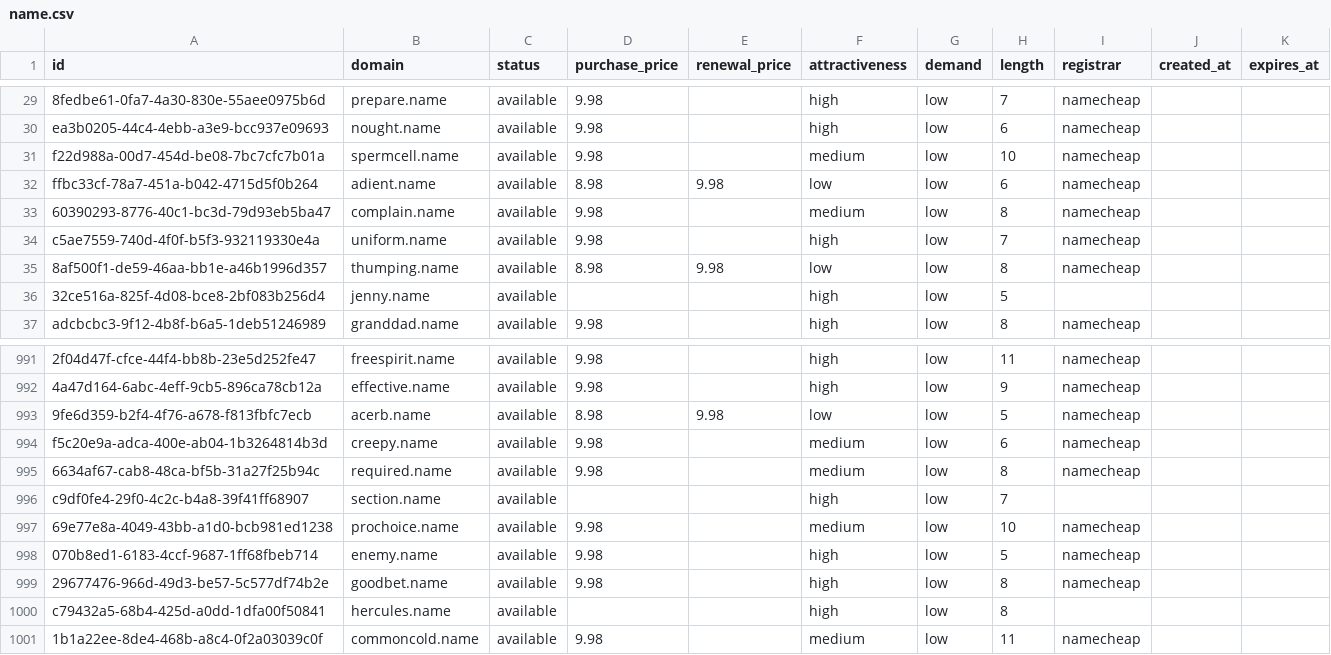
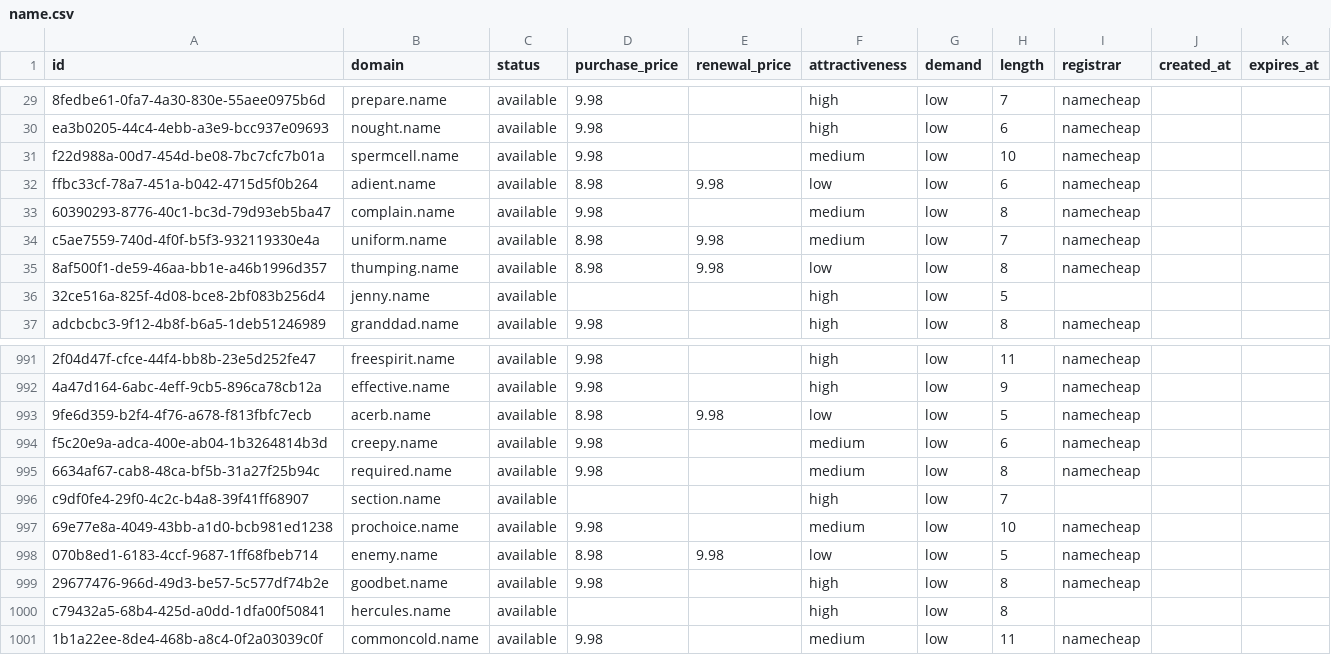
Before and after one commit to UniqueDomains/name-oneword-domains, a CSV file: name.csv, drawn as a sheet; only a part is shown, gaps mark what is left out.

Commit message:
Domains update

```diff
--- a/name.csv
+++ b/name.csv
@@ -33,3 +33,3 @@ ffbc33cf-78a7-451a-b042-4715d5f0b264,adient.name,available,8.98,9.98,low,low,6,n
 60390293-8776-40c1-bc3d-79d93eb5ba47,complain.name,available,9.98,,medium,low,8,namecheap,,
-c5ae7559-740d-4f0f-b5f3-932119330e4a,uniform.name,available,9.98,,high,low,7,namecheap,,
+c5ae7559-740d-4f0f-b5f3-932119330e4a,uniform.name,available,8.98,9.98,medium,low,7,namecheap,,
 8af500f1-de59-46aa-bb1e-a46b1996d357,thumping.name,available,8.98,9.98,low,low,8,namecheap,,
@@ -997,3 +997,3 @@ c9df0fe4-29f0-4c2c-b4a8-39f41ff68907,section.name,available,,,high,low,7,,,
 69e77e8a-4049-43bb-a1d0-bcb981ed1238,prochoice.name,available,9.98,,medium,low,10,namecheap,,
-070b8ed1-6183-4ccf-9687-1ff68fbeb714,enemy.name,available,9.98,,high,low,5,namecheap,,
+070b8ed1-6183-4ccf-9687-1ff68fbeb714,enemy.name,available,8.98,9.98,low,low,5,namecheap,,
 29677476-966d-49d3-be57-5c577df74b2e,goodbet.name,available,9.98,,high,low,8,namecheap,,
```
Also changed, not shown: 4 other files.
